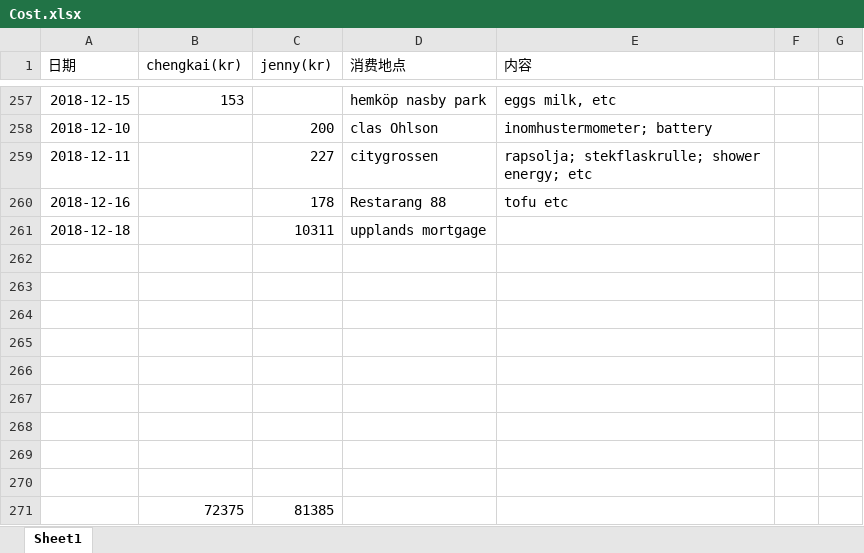
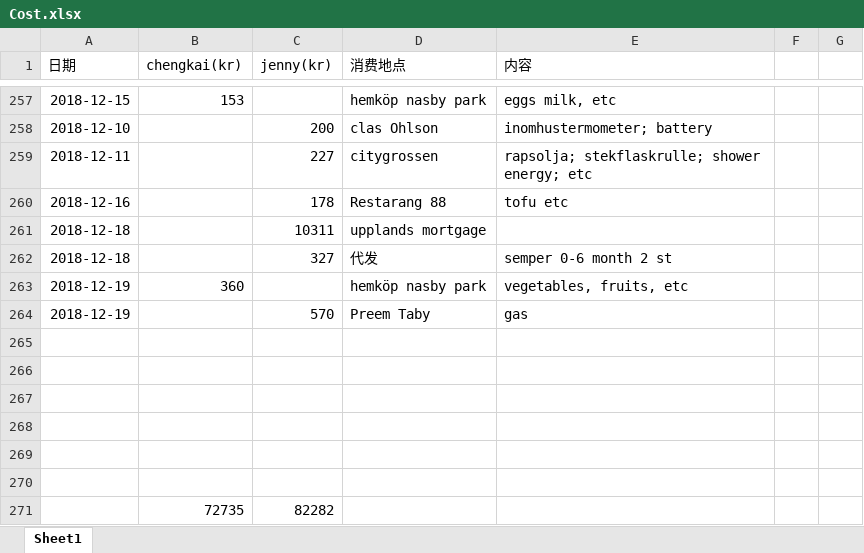
Before and after one commit to yanhuanwang/cost, an Excel workbook: Cost.xlsx, sheet Sheet1, drawn as a sheet; only a part is shown, gaps mark what is left out; values as stored, in another font and other column widths than the file's, no borders; conditional formats not drawn; removed rows and columns are numbered as before the commit, all else as after; the diff names each change by its address in the sheet, - before the commit and + after, or states it on an @@ line.

Commit message:
cost update jenny Dec19

```diff
--- a/Cost.xlsx (sheet Sheet1)
+++ b/Cost.xlsx (sheet Sheet1)
+row 262: 2018-12-18 |  | 327 | 代发 | semper 0-6 month 2 st
+row 263: 2018-12-19 | 360 |  | hemköp nasby park | vegetables, fruits, etc
+row 264: 2018-12-19 |  | 570 | Preem Taby | gas
-row 271: (empty)
+row 271:  | 72735 | 82282
-row 269: (empty)
-row 270: (empty)
-row 271:  | 72375 | 81385
```
